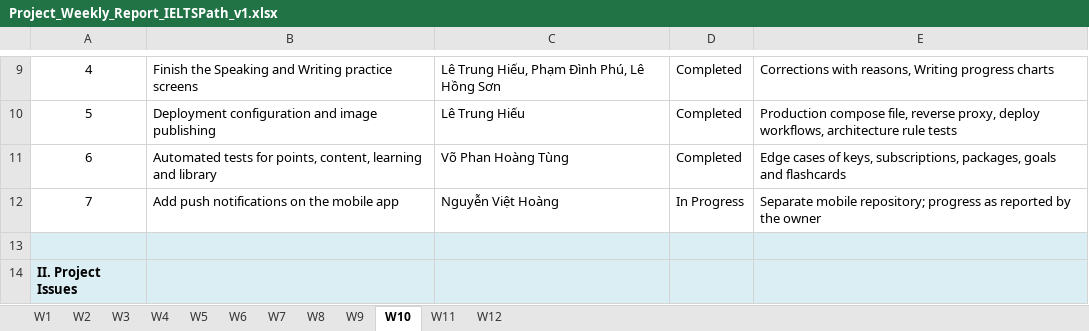
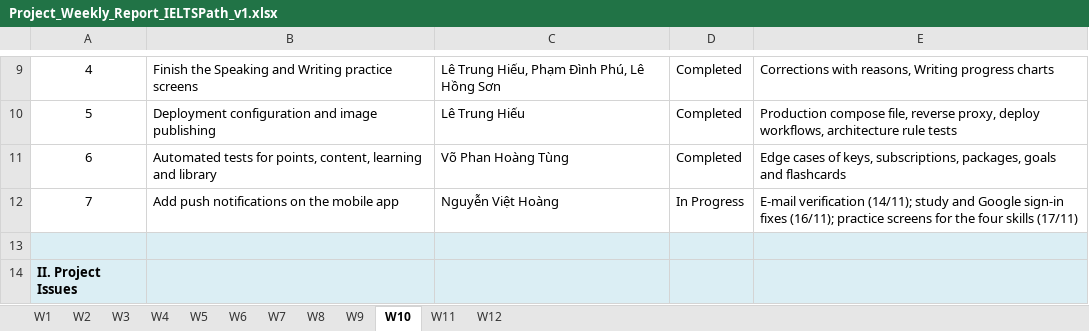
Before and after one commit to IeltsPath-Platform/report, an Excel workbook: Project_Weekly_Report_IELTSPath_v1.xlsx, sheet W10, drawn as a sheet; only a part is shown, gaps mark what is left out; values as stored, in another font and other column widths than the file's, no borders; the diff names each change by its address in the sheet, - before the commit and + after, or states it on an @@ line.

```diff
--- a/Project_Weekly_Report_IELTSPath_v1.xlsx (sheet W10)
+++ b/Project_Weekly_Report_IELTSPath_v1.xlsx (sheet W10)
-E12: Separate mobile repository; progress as reported by the owner
+E12: E-mail verification (14/11); study and Google sign-in fixes (16/11); practice screens for the four skills (17/11)
```
Also changed, not shown: sheet W2, sheet W3, sheet W4, sheet W6, sheet W7, sheet W9, 3 more sheets, Project_Tracking_IELTSPath.xlsx.
